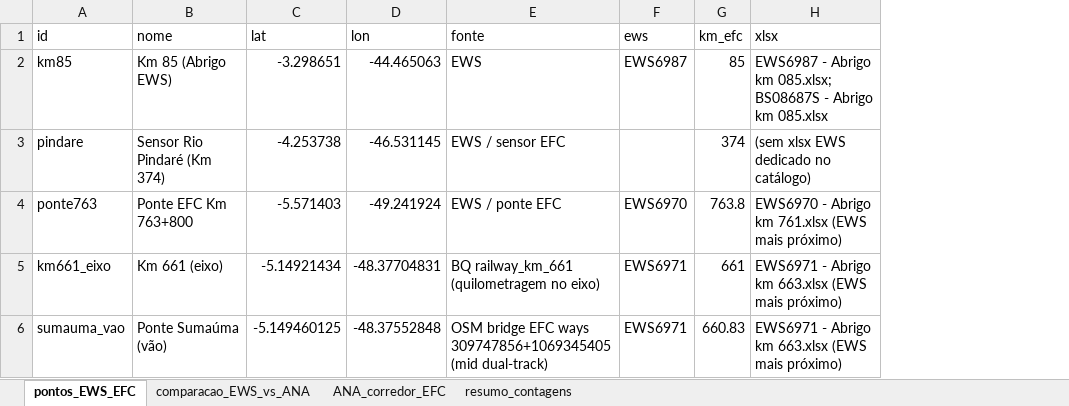
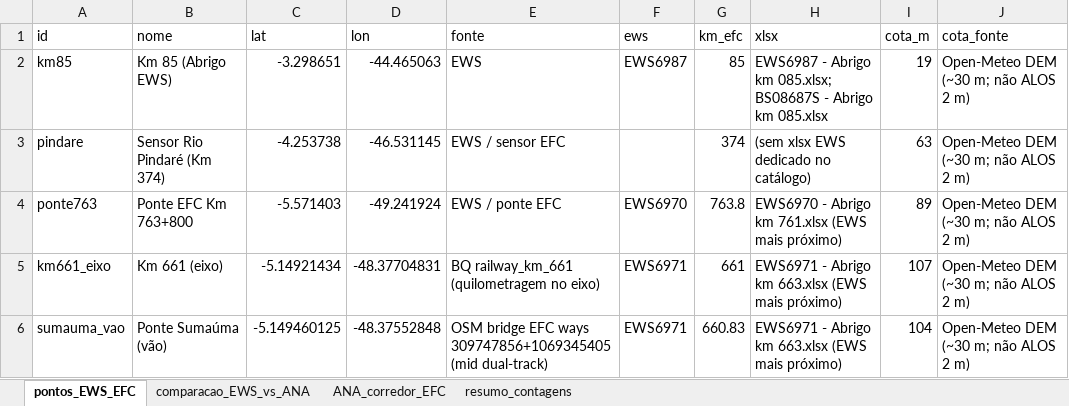
Before and after one commit to gabrielavitelli/GeoInfra, an Excel workbook: EFC_nivel_pontos_resumo.xlsx, sheet pontos_EWS_EFC, drawn as a sheet; values as stored, in another font and other column widths than the file's, no borders; the diff names each change by its address in the sheet, - before the commit and + after, or states it on an @@ line.

```diff
--- a/EFC_nivel_pontos_resumo.xlsx (sheet pontos_EWS_EFC)
+++ b/EFC_nivel_pontos_resumo.xlsx (sheet pontos_EWS_EFC)
+column I (cota_m), rows 2-6: 19 | 63 | 89 | 107 | 104
+column J (cota_fonte), rows 2-6: all Open-Meteo DEM (~30 m; não ALOS 2 m)
```
Also changed, not shown: sheet ANA_corredor_EFC, sheet comparacao_EWS_vs_ANA, 5 other files.
